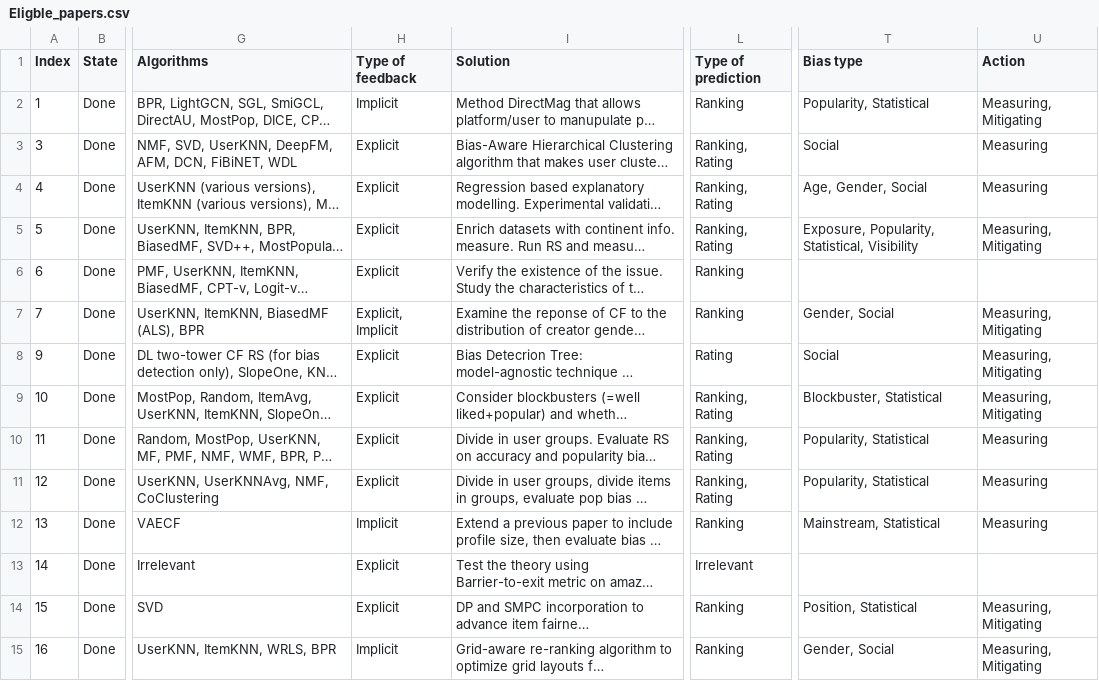
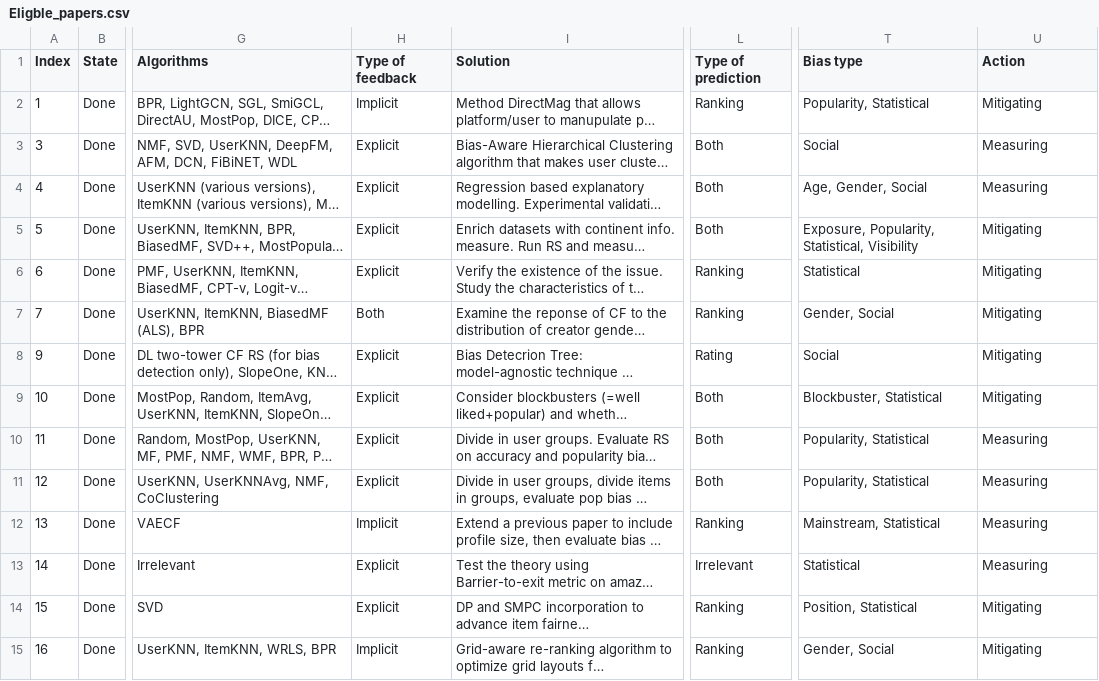
Before and after one commit to SavvinaDaniil/BiasInBookRecommendationSurvey, a CSV file: Eligble_papers.csv, drawn as a sheet; only a part is shown, gaps mark what is left out; long unchanged cells end in …; the diff covers the shown part only; the diff names each change by its address in the sheet, - before the commit and + after, or states it on an @@ line.

```diff
--- a/Eligble_papers.csv
+++ b/Eligble_papers.csv
-U2 (Action): Measuring, Mitigating
+U2 (Action): Mitigating
-L3:L5 (Type of prediction): Ranking, Rating
+L3:L5 (Type of prediction): Both
-U5 (Action): Measuring, Mitigating
+U5 (Action): Mitigating
-T6 (Bias type): (empty)
+T6 (Bias type): Statistical
-U6 (Action): (empty)
+U6 (Action): Mitigating
-H7 (Type of feedback): Explicit, Implicit
+H7 (Type of feedback): Both
-U7:U9 (Action): Measuring, Mitigating
+U7:U9 (Action): Mitigating
-L9:L11 (Type of prediction): Ranking, Rating
+L9:L11 (Type of prediction): Both
-T13 (Bias type): (empty)
+T13 (Bias type): Statistical
-U13 (Action): (empty)
+U13 (Action): Measuring
-U14:U15 (Action): Measuring, Mitigating
+U14:U15 (Action): Mitigating
```
Also changed, not shown: 16 edited cells elsewhere in this file, 2 other files.
